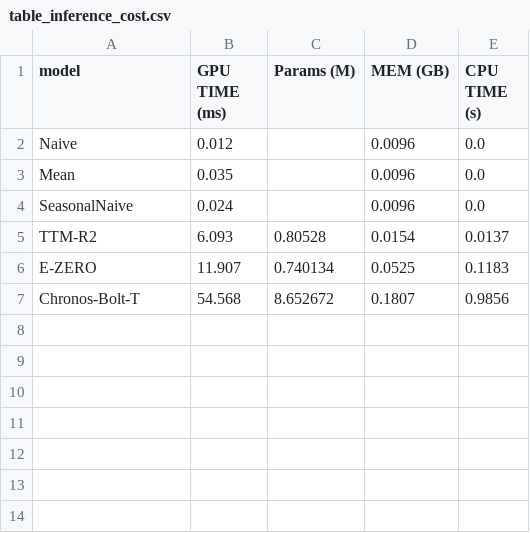
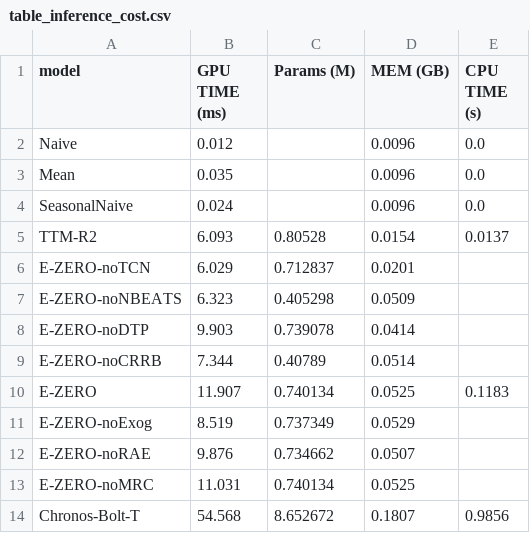
Before and after one commit to r2barati/EZERO, a CSV file: paper/tables/table_inference_cost.csv, drawn as a sheet; the diff names each change by its address in the sheet, - before the commit and + after, or states it on an @@ line.

```diff
--- a/paper/tables/table_inference_cost.csv
+++ b/paper/tables/table_inference_cost.csv
+row 6: E-ZERO-noTCN | 6.029 | 0.712837 | 0.0201
+row 7: E-ZERO-noNBEATS | 6.323 | 0.405298 | 0.0509
+row 8: E-ZERO-noDTP | 9.903 | 0.739078 | 0.0414
+row 9: E-ZERO-noCRRB | 7.344 | 0.40789 | 0.0514
+row 11: E-ZERO-noExog | 8.519 | 0.737349 | 0.0529
+row 12: E-ZERO-noRAE | 9.876 | 0.734662 | 0.0507
+row 13: E-ZERO-noMRC | 11.031 | 0.740134 | 0.0525
```
Also changed, not shown: paper/tables/table3b_per_horizon.csv, paper/tables/table5_ablation.csv, 57 other files.
